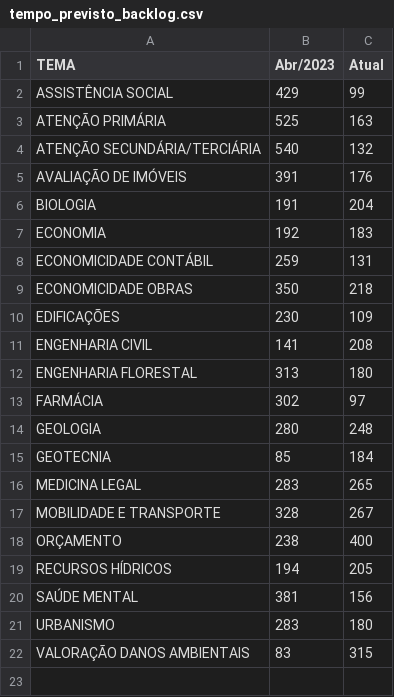
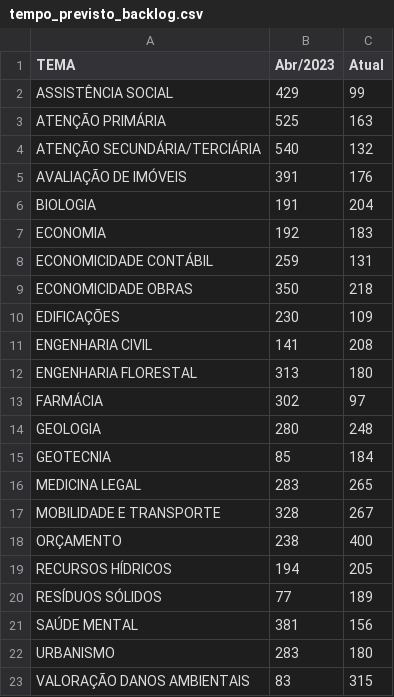
Before and after one commit to pedropaixaomprj/datawrapper-gate, a CSV file: tempo_previsto_backlog.csv, drawn as a sheet; the diff names each change by its address in the sheet, - before the commit and + after, or states it on an @@ line.

Commit message:
Dados de acervo atualizados

```diff
--- a/tempo_previsto_backlog.csv
+++ b/tempo_previsto_backlog.csv
+row 20: RESÍDUOS SÓLIDOS | 77 | 189
```
